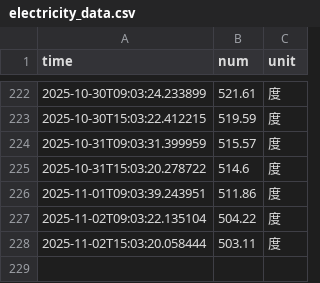
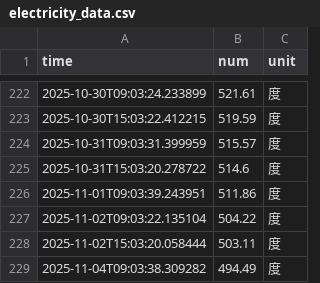
Before and after one commit to Nanxzi/nju_electric_monitor, a CSV file: data/electricity_data.csv, drawn as a sheet; only a part is shown, gaps mark what is left out; the diff names each change by its address in the sheet, - before the commit and + after, or states it on an @@ line.

```diff
--- a/data/electricity_data.csv
+++ b/data/electricity_data.csv
+row 229: 2025-11-04T09:03:38.309282 | 494.49 | 度
```
Also changed, not shown: 5 other files.
